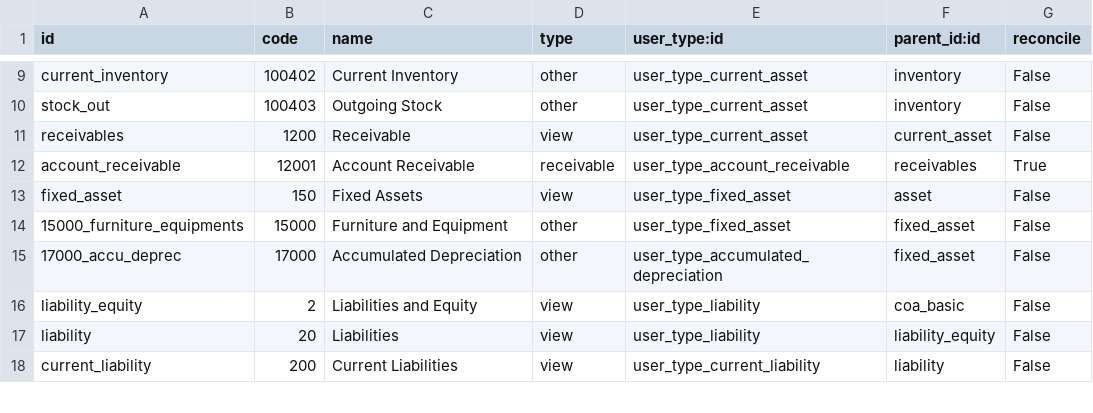
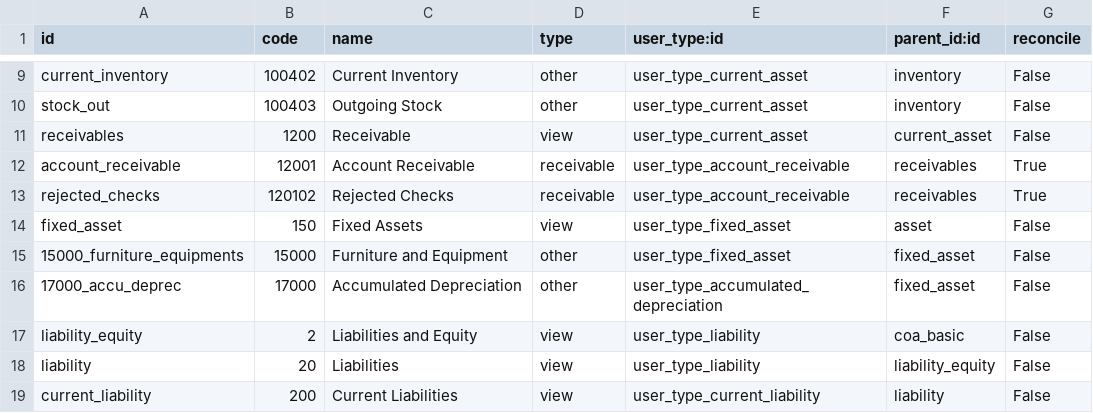
Before and after one commit to nagyv/dvit-odoo8, a CSV file: l10n_sa_dvit/account.account.template.csv, drawn as a sheet; only a part is shown, gaps mark what is left out.

Commit message:
add rejected checks account

```diff
--- a/l10n_sa_dvit/account.account.template.csv
+++ b/l10n_sa_dvit/account.account.template.csv
@@ -12,2 +12,3 @@ receivables,1200,Receivable,view,user_type_current_asset,current_asset,False
 account_receivable,12001,Account Receivable,receivable,user_type_account_receivable,receivables,True
+rejected_checks,120102,Rejected Checks,receivable,user_type_account_receivable,receivables,True
 fixed_asset,150,Fixed Assets,view,user_type_fixed_asset,asset,False
```
